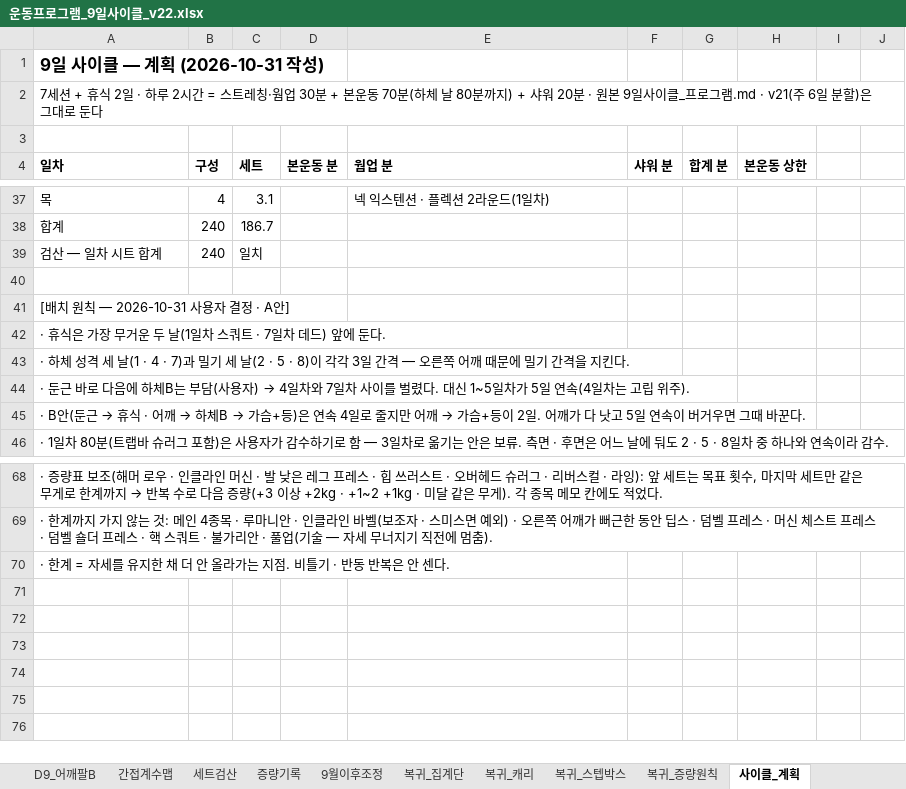
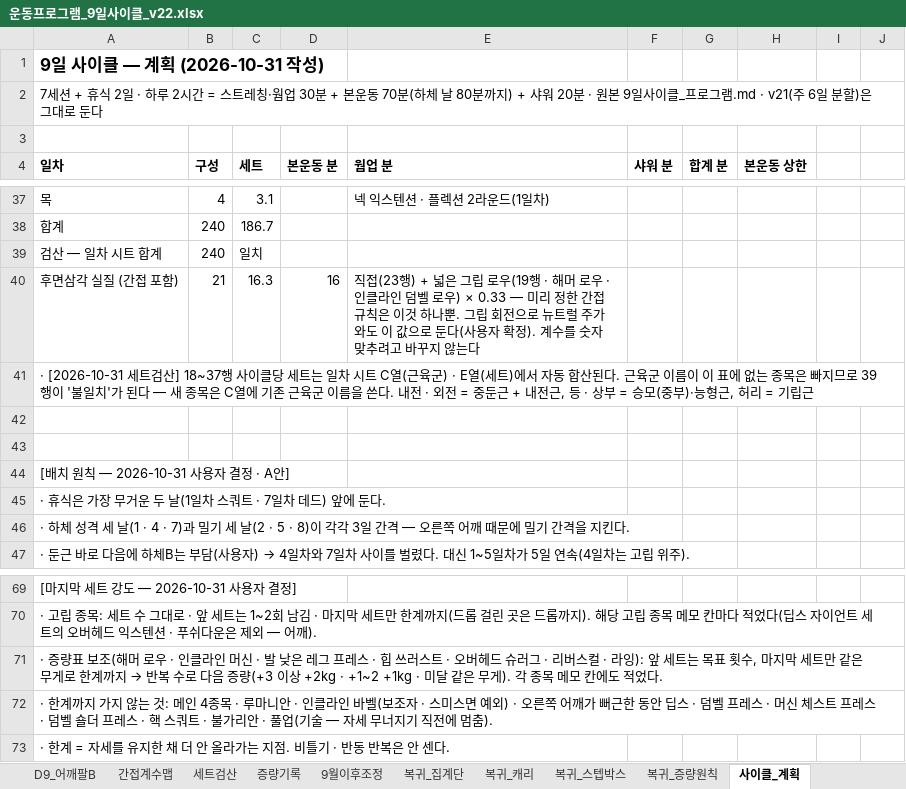
Before and after one commit to ktmffl-max/health1234, an Excel workbook: 운동프로그램_9일사이클_v22.xlsx, sheet 사이클_계획, drawn as a sheet; only a part is shown, gaps mark what is left out; values as stored, in another font and other column widths than the file's, no borders; addresses are those after the commit; the diff names each change by its address in the sheet, - before the commit and + after, or states it on an @@ line.

```diff
--- a/운동프로그램_9일사이클_v22.xlsx (sheet 사이클_계획)
+++ b/운동프로그램_9일사이클_v22.xlsx (sheet 사이클_계획)
+row 40: 후면삼각 실질 (간접 포함) | 21 | 16.3 | 16 | 직접(23행) + 넓은 그립 로우(19행 · 해머 로우 · 인클라인 덤벨 로우) × 0.33 — 미리 정한 간접 규칙은 이것 하나뿐. 그립 회전으로 뉴트럴 주가 와도 이 값으로 둔다(사용자 확정). 계수를 숫자 맞추려고 바꾸지 않는다
@@ column A (일차) renumbered between rows 41 and 71 @@
+row 72: · 한계까지 가지 않는 것: 메인 4종목 · 루마니안 · 인클라인 바벨(보조자 · 스미스면 예외) · 오른쪽 어깨가 뻐근한 동안 딥스 · 덤벨 프레스 · 머신 체스트 프레스 · 덤벨 숄더 프레스 · 핵 스쿼트 · 불가리안 · 풀업(기술 — 자세 무너지기 직전에 멈춤).
+row 73: · 한계 = 자세를 유지한 채 더 안 올라가는 지점. 비틀기 · 반동 반복은 안 센다.
```
Also changed, not shown: formulas that keep their value.
